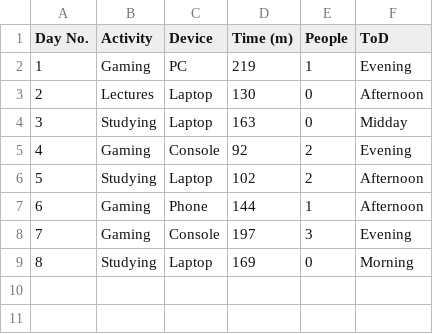
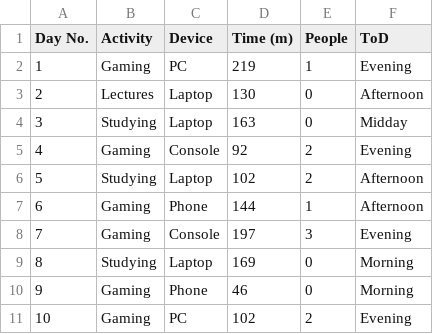
Before and after one commit to Sam-Roberts08/Dear-Data---Data-Collection, a CSV file: Data Collection/data.csv, drawn as a sheet; the diff names each change by its address in the sheet, - before the commit and + after, or states it on an @@ line.

Commit message:
Added first 50 data points

```diff
--- a/Data Collection/data.csv
+++ b/Data Collection/data.csv
+row 10: 9 | Gaming | Phone | 46 | 0 | Morning
+row 11: 10 | Gaming | PC | 102 | 2 | Evening
```
